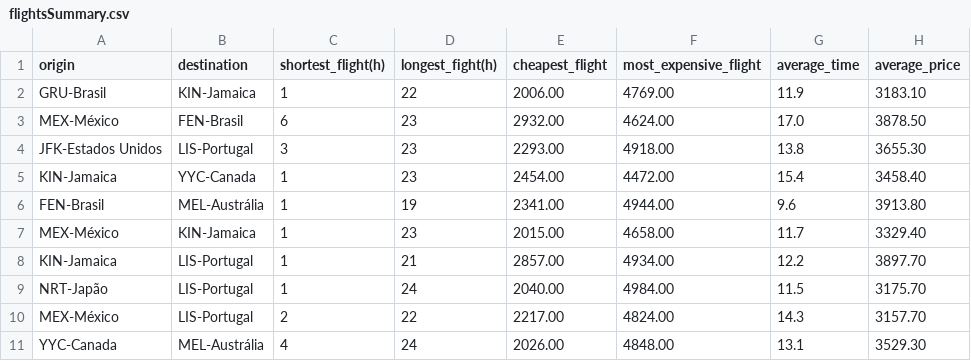
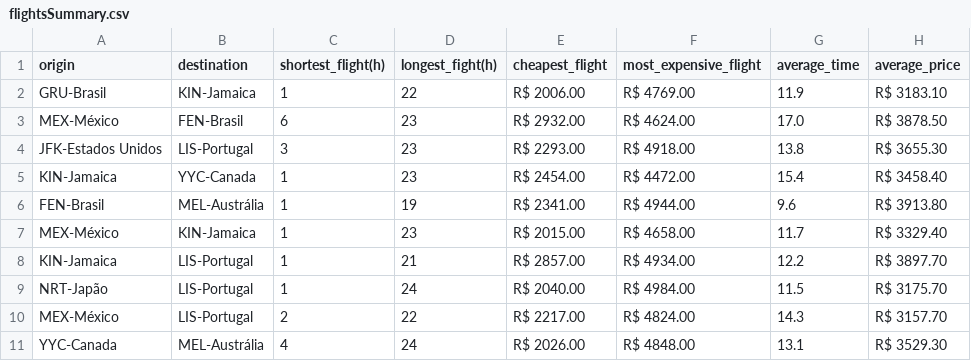
Before and after one commit to Cassiobsk8/LetsCode, a CSV file: src/Tecnicas/Projeto/Saida/flightsSummary.csv, drawn as a sheet; only a part is shown; the diff covers the shown part only.

```diff
--- a/src/Tecnicas/Projeto/Saida/flightsSummary.csv
+++ b/src/Tecnicas/Projeto/Saida/flightsSummary.csv
@@ -1,11 +1,11 @@
 origin;destination;shortest_flight(h);longest_fight(h);cheapest_flight;most_expensive_flight;average_time;average_price
-GRU-Brasil;KIN-Jamaica;1;22;2006.00;4769.00;11.9;3183.10
-MEX-México;FEN-Brasil;6;23;2932.00;4624.00;17.0;3878.50
-JFK-Estados Unidos;LIS-Portugal;3;23;2293.00;4918.00;13.8;3655.30
-KIN-Jamaica;YYC-Canada;1;23;2454.00;4472.00;15.4;3458.40
-FEN-Brasil;MEL-Austrália;1;19;2341.00;4944.00;9.6;3913.80
-MEX-México;KIN-Jamaica;1;23;2015.00;4658.00;11.7;3329.40
-KIN-Jamaica;LIS-Portugal;1;21;2857.00;4934.00;12.2;3897.70
-NRT-Japão;LIS-Portugal;1;24;2040.00;4984.00;11.5;3175.70
-MEX-México;LIS-Portugal;2;22;2217.00;4824.00;14.3;3157.70
-YYC-Canada;MEL-Austrália;4;24;2026.00;4848.00;13.1;3529.30
+GRU-Brasil;KIN-Jamaica;1;22;R$ 2006.00;R$ 4769.00;11.9;R$ 3183.10
+MEX-México;FEN-Brasil;6;23;R$ 2932.00;R$ 4624.00;17.0;R$ 3878.50
+JFK-Estados Unidos;LIS-Portugal;3;23;R$ 2293.00;R$ 4918.00;13.8;R$ 3655.30
+KIN-Jamaica;YYC-Canada;1;23;R$ 2454.00;R$ 4472.00;15.4;R$ 3458.40
+FEN-Brasil;MEL-Austrália;1;19;R$ 2341.00;R$ 4944.00;9.6;R$ 3913.80
+MEX-México;KIN-Jamaica;1;23;R$ 2015.00;R$ 4658.00;11.7;R$ 3329.40
+KIN-Jamaica;LIS-Portugal;1;21;R$ 2857.00;R$ 4934.00;12.2;R$ 3897.70
+NRT-Japão;LIS-Portugal;1;24;R$ 2040.00;R$ 4984.00;11.5;R$ 3175.70
+MEX-México;LIS-Portugal;2;22;R$ 2217.00;R$ 4824.00;14.3;R$ 3157.70
+YYC-Canada;MEL-Austrália;4;24;R$ 2026.00;R$ 4848.00;13.1;R$ 3529.30
```
Also changed, not shown: 105 edited cells elsewhere in this file, out/production/LC Aulas Java/Tecnicas/Projeto/Saida/flights.csv, src/Tecnicas/Projeto/Saida/flights.csv, 7 other files.
